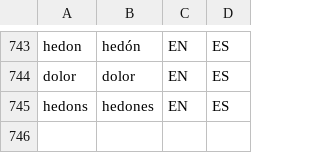
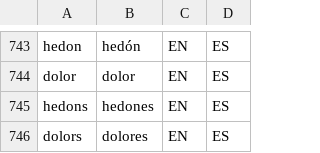
Before and after one commit to tlon-team/babel-refs, a CSV file: etc/Glossary.csv, drawn as a sheet; only a part is shown, gaps mark what is left out; the diff names each change by its address in the sheet, - before the commit and + after, or states it on an @@ line.

Commit message:
Glossary: add "dolors"

```diff
--- a/etc/Glossary.csv
+++ b/etc/Glossary.csv
+row 746: dolors | dolores | EN | ES
```
